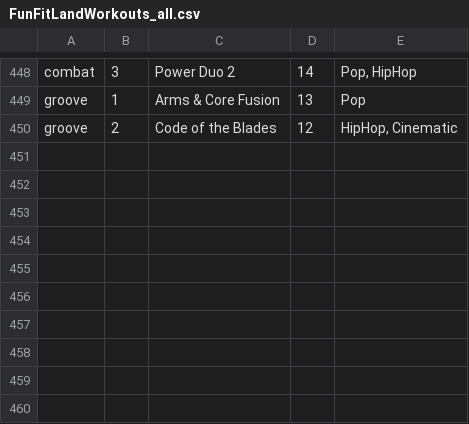
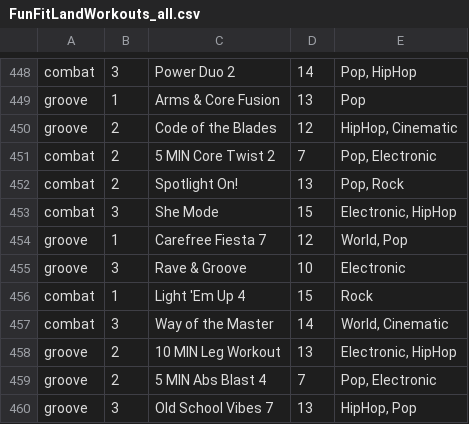
Before and after one commit to cjcain/FunFitWorkout, a CSV file: FunFitLandWorkouts_all.csv, drawn as a sheet; only a part is shown, gaps mark what is left out; the diff names each change by its address in the sheet, - before the commit and + after, or states it on an @@ line.

Commit message:
Updated with latest workouts and info of Google Sheets

```diff
--- a/FunFitLandWorkouts_all.csv
+++ b/FunFitLandWorkouts_all.csv
+row 451: combat | 2 | 5 MIN Core Twist 2 | 7 | Pop, Electronic
+row 452: combat | 2 | Spotlight On! | 13 | Pop, Rock
+row 453: combat | 3 | She Mode | 15 | Electronic, HipHop
+row 454: groove | 1 | Carefree Fiesta 7 | 12 | World, Pop
+row 455: groove | 3 | Rave & Groove | 10 | Electronic
+row 456: combat | 1 | Light 'Em Up 4 | 15 | Rock
+row 457: combat | 3 | Way of the Master | 14 | World, Cinematic
+row 458: groove | 2 | 10 MIN Leg Workout | 13 | Electronic, HipHop
+row 459: groove | 2 | 5 MIN Abs Blast 4 | 7 | Pop, Electronic
+row 460: groove | 3 | Old School Vibes 7 | 13 | HipHop, Pop
```
Also changed, not shown: workouts.csv, 2 other files.
